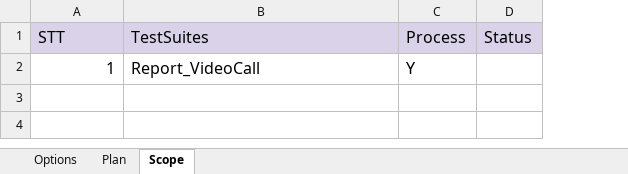
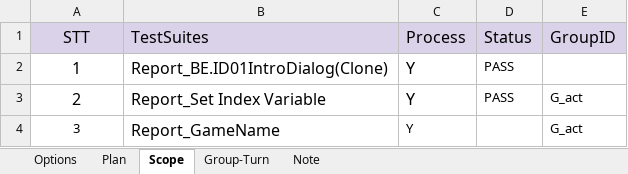
Before and after one commit to ngale892/tool_test_game, an Excel workbook: config/Scope.xlsx, sheet Scope, drawn as a sheet; values as stored, in another font and other column widths than the file's, no borders; conditional formats not drawn; the diff names each change by its address in the sheet, - before the commit and + after, or states it on an @@ line.

```diff
--- a/config/Scope.xlsx (sheet Scope)
+++ b/config/Scope.xlsx (sheet Scope)
+sheet tab: Group-Turn
+sheet tab: Note
+column E (GroupID), empty
-A1 alignment: left
+A1 alignment: center
-A2 alignment: right
+A2 alignment: center
-B2 (TestSuites): Report_VideoCall
+B2 (TestSuites): Report_BE.ID01IntroDialog(Clone)
-D2 (Status): (empty)
+D2 (Status): PASS
+row 3: 2 | Report_Set Index Variable | Y | PASS | G_act
+row 4: 3 | Report_GameName | Y |  | G_act
```
Also changed, not shown: sheet Plan, sheet Options, 11 other files.
